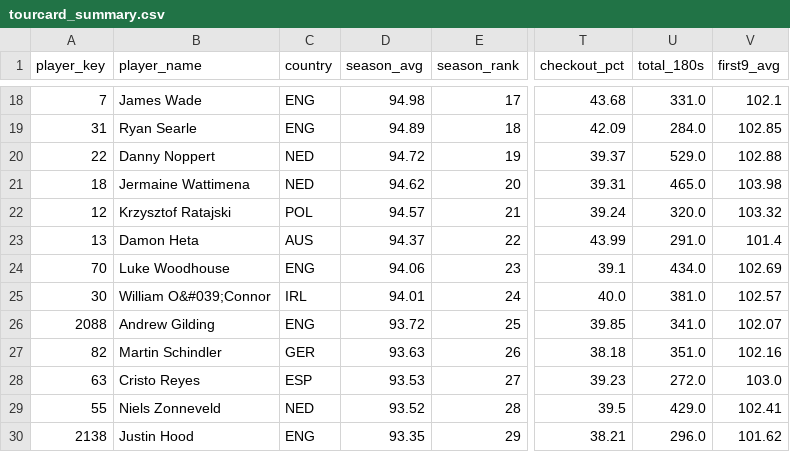
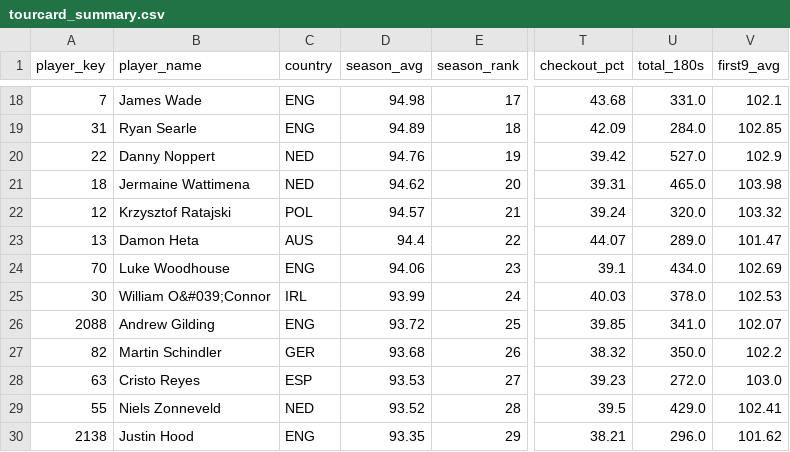
Before and after one commit to walker95sam/darts, a CSV file: docs/data/tourcard_summary.csv, drawn as a sheet; only a part is shown, gaps mark what is left out; the diff covers the shown part only; the diff names each change by its address in the sheet, - before the commit and + after, or states it on an @@ line.

```diff
--- a/docs/data/tourcard_summary.csv
+++ b/docs/data/tourcard_summary.csv
-D20 (season_avg): 94.72
+D20 (season_avg): 94.76
-T20 (checkout_pct): 39.37
+T20 (checkout_pct): 39.42
-U20 (total_180s): 529.0
+U20 (total_180s): 527.0
-V20 (first9_avg): 102.88
+V20 (first9_avg): 102.9
-D23 (season_avg): 94.37
+D23 (season_avg): 94.4
-T23 (checkout_pct): 43.99
+T23 (checkout_pct): 44.07
-U23 (total_180s): 291.0
+U23 (total_180s): 289.0
-V23 (first9_avg): 101.4
+V23 (first9_avg): 101.47
-D25 (season_avg): 94.01
+D25 (season_avg): 93.99
-T25 (checkout_pct): 40.0
+T25 (checkout_pct): 40.03
-U25 (total_180s): 381.0
+U25 (total_180s): 378.0
-V25 (first9_avg): 102.57
+V25 (first9_avg): 102.53
-D27 (season_avg): 93.63
+D27 (season_avg): 93.68
-T27 (checkout_pct): 38.18
+T27 (checkout_pct): 38.32
-U27 (total_180s): 351.0
+U27 (total_180s): 350.0
-V27 (first9_avg): 102.16
+V27 (first9_avg): 102.2
```
Also changed, not shown: 3 added rows, 3 removed rows and 21 edited cells elsewhere in this file, docs/data/tourcard_matches_long.csv, 1 other file.
